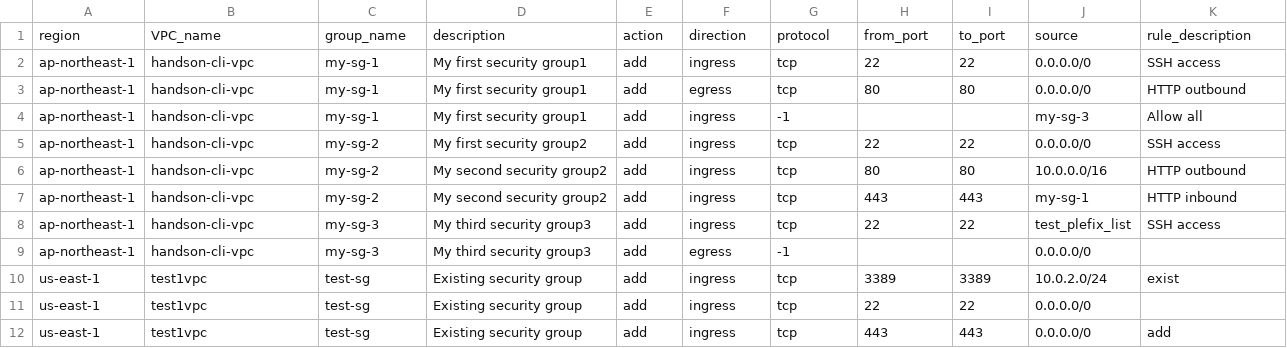
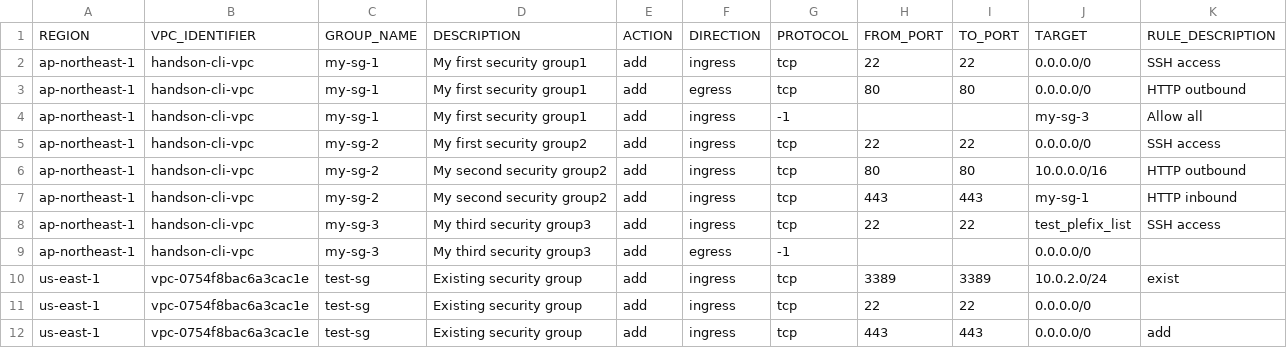
Before and after one commit to Otazoman/aws-cli-scripts, a CSV file: securitygroups/securitygroups.csv, drawn as a sheet.

```diff
--- a/securitygroups/securitygroups.csv
+++ b/securitygroups/securitygroups.csv
@@ -1,2 +1,2 @@
-region,VPC_name,group_name,description,action,direction,protocol,from_port,to_port,source,rule_description
+REGION,VPC_IDENTIFIER,GROUP_NAME,DESCRIPTION,ACTION,DIRECTION,PROTOCOL,FROM_PORT,TO_PORT,TARGET,RULE_DESCRIPTION
 ap-northeast-1,handson-cli-vpc,my-sg-1,My first security group1,add,ingress,tcp,22,22,0.0.0.0/0,SSH access
@@ -9,4 +9,4 @@ ap-northeast-1,handson-cli-vpc,my-sg-3,My third security group3,add,ingress,tcp,
 ap-northeast-1,handson-cli-vpc,my-sg-3,My third security group3,add,egress,-1,,,0.0.0.0/0,
-us-east-1,test1vpc,test-sg,Existing security group,add,ingress,tcp,3389,3389,10.0.2.0/24,exist
-us-east-1,test1vpc,test-sg,Existing security group,add,ingress,tcp,22,22,0.0.0.0/0,
-us-east-1,test1vpc,test-sg,Existing security group,add,ingress,tcp,443,443,0.0.0.0/0,add
+us-east-1,vpc-0754f8bac6a3cac1e,test-sg,Existing security group,add,ingress,tcp,3389,3389,10.0.2.0/24,exist
+us-east-1,vpc-0754f8bac6a3cac1e,test-sg,Existing security group,add,ingress,tcp,22,22,0.0.0.0/0,
+us-east-1,vpc-0754f8bac6a3cac1e,test-sg,Existing security group,add,ingress,tcp,443,443,0.0.0.0/0,add
```
Also changed, not shown: 12 other files.
